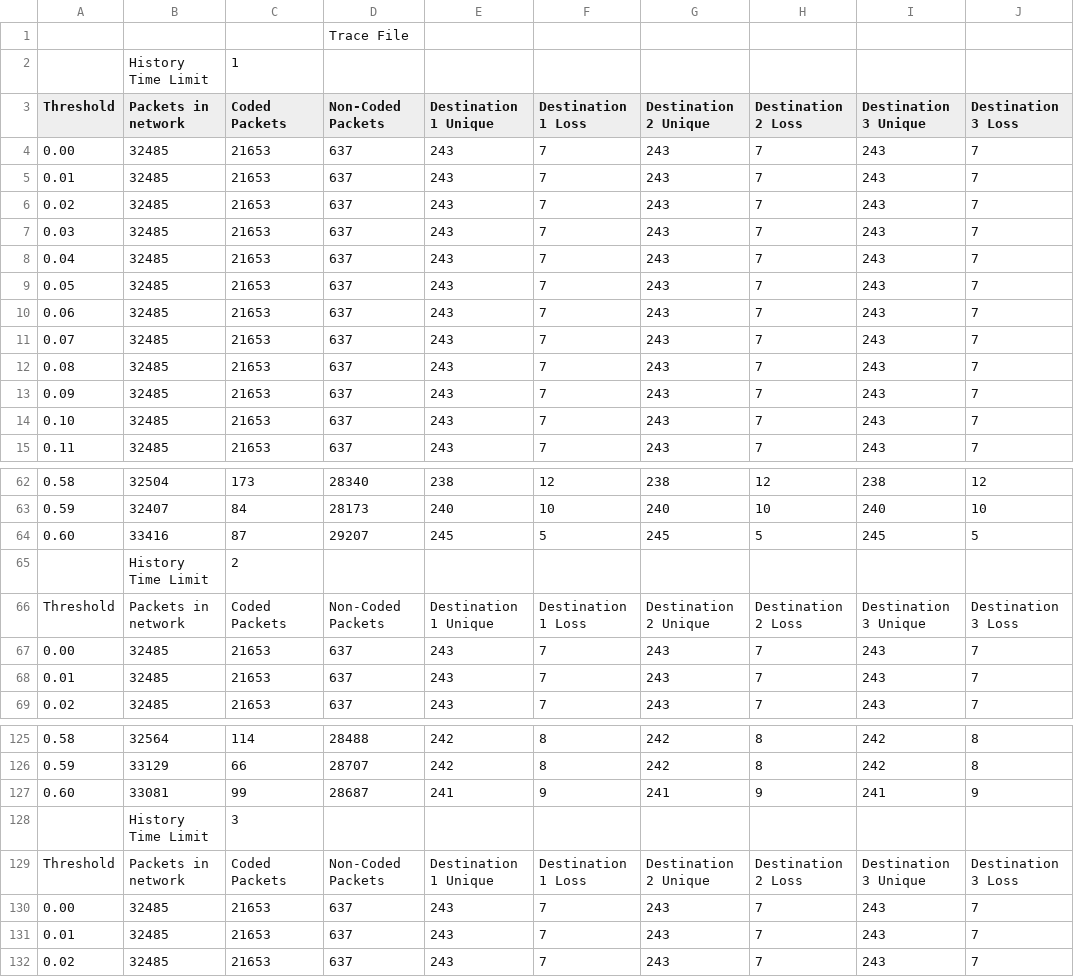
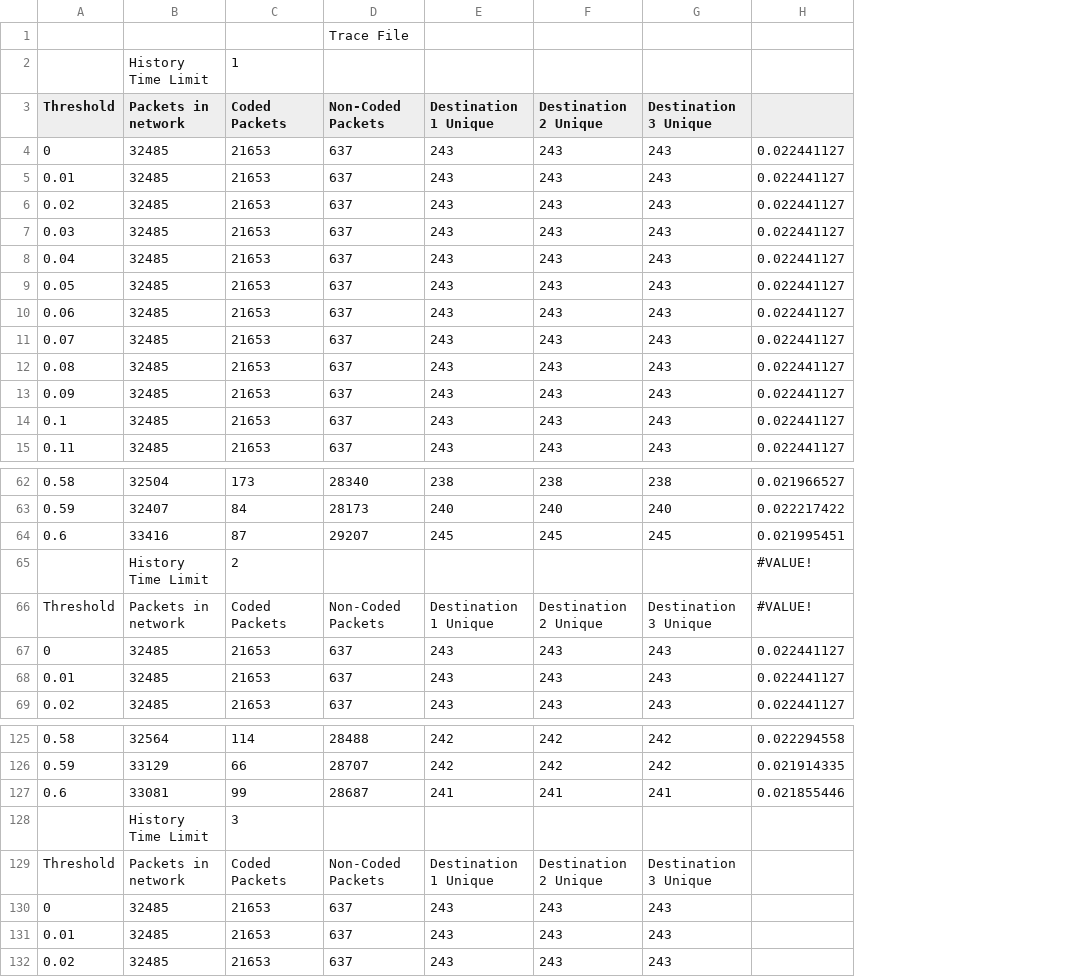
Before and after one commit to nathandpenha/Network-Coding-TCL-Scripts-NS2, a CSV file: movingNodes3LastLineMoving.csv, drawn as a sheet; only a part is shown, gaps mark what is left out; removed rows and columns are numbered as before the commit, all else as after; the diff covers the shown part only; the diff names each change by its address in the sheet, - before the commit and + after, or states it on an @@ line.

```diff
--- a/movingNodes3LastLineMoving.csv
+++ b/movingNodes3LastLineMoving.csv
-column F (Destination 1 Loss), rows 4-15: all 7; rows 62-69: 12 | 10 | 5 |  | Destination 1 Loss | 7 | 7 | 7; rows 125-132: 8 | 8 | 9 |  | Destination 1 Loss | 7 | 7 | 7
-column H (Destination 2 Loss), rows 4-15: all 7; rows 62-69: 12 | 10 | 5 |  | Destination 2 Loss | 7 | 7 | 7; rows 125-132: 8 | 8 | 9 |  | Destination 2 Loss | 7 | 7 | 7
-column J (Destination 3 Loss), rows 4-15: all 7; rows 62-69: 12 | 10 | 5 |  | Destination 3 Loss | 7 | 7 | 7; rows 125-132: 8 | 8 | 9 |  | Destination 3 Loss | 7 | 7 | 7
+column H, rows 4-15: all 0.022441127; rows 62-69: 0.021966527 | 0.022217422 | 0.021995451 | #VALUE! | #VALUE! | 0.022441127 | 0.022441127 | 0.022441127; rows 125-127: 0.022294558 | 0.021914335 | 0.021855446
-A4 (Threshold): 0.00
+A4 (Threshold): 0
-A14 (Threshold): 0.10
+A14 (Threshold): 0.1
-A64 (Threshold): 0.60
+A64 (Threshold): 0.6
-A67 (Threshold): 0.00
+A67 (Threshold): 0
-A127 (Threshold): 0.60
+A127 (Threshold): 0.6
-A130 (Threshold): 0.00
+A130 (Threshold): 0
```
Also changed, not shown: 10 edited cells elsewhere in this file, 100nodesSecondlinemoving.csv, movingNodes3SecondLineMoving.csv.
